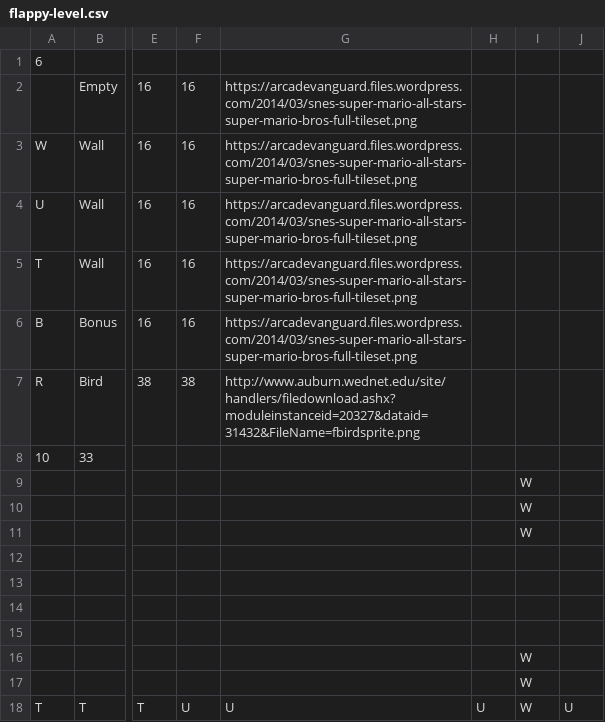
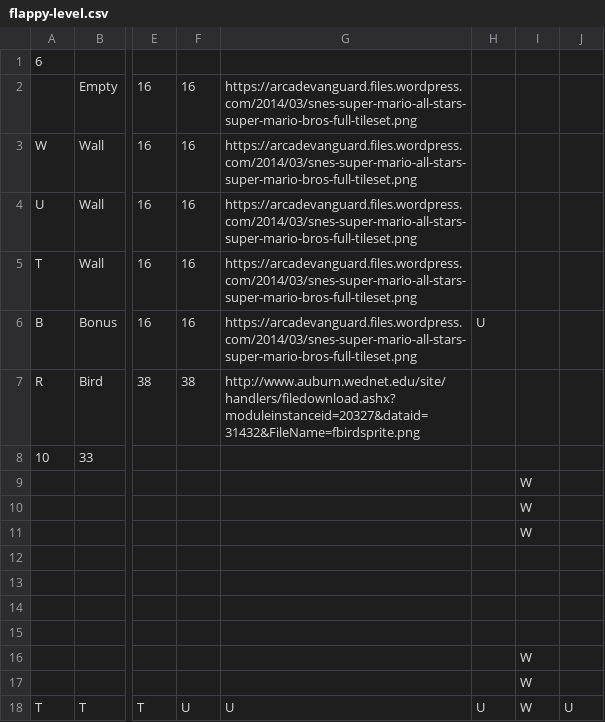
Before and after one commit to mpechanek/flappy, a CSV file: flappy-level.csv, drawn as a sheet; only a part is shown, gaps mark what is left out; the diff names each change by its address in the sheet, - before the commit and + after, or states it on an @@ line.

```diff
--- a/flappy-level.csv
+++ b/flappy-level.csv
-H6: (empty)
+H6: U
```
Also changed, not shown: 2 other files.
